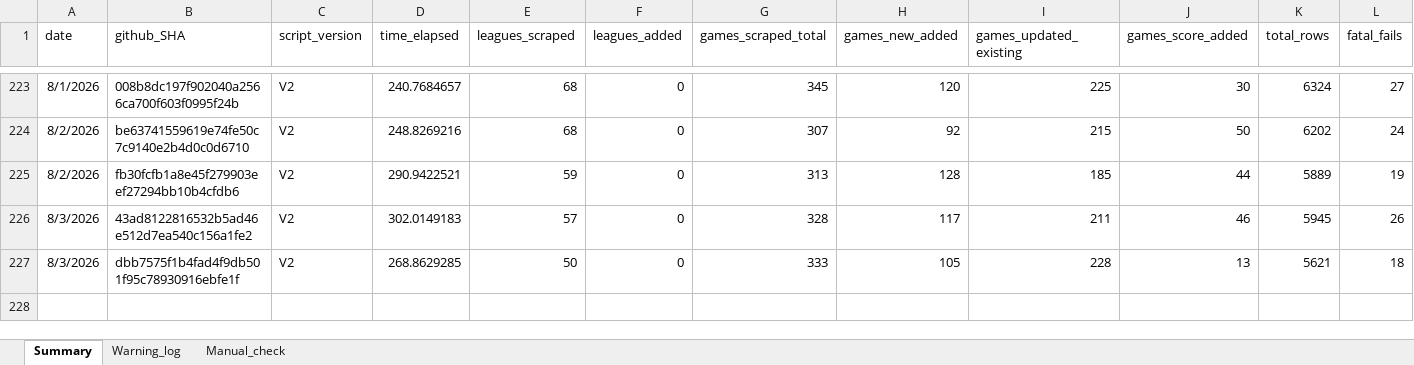
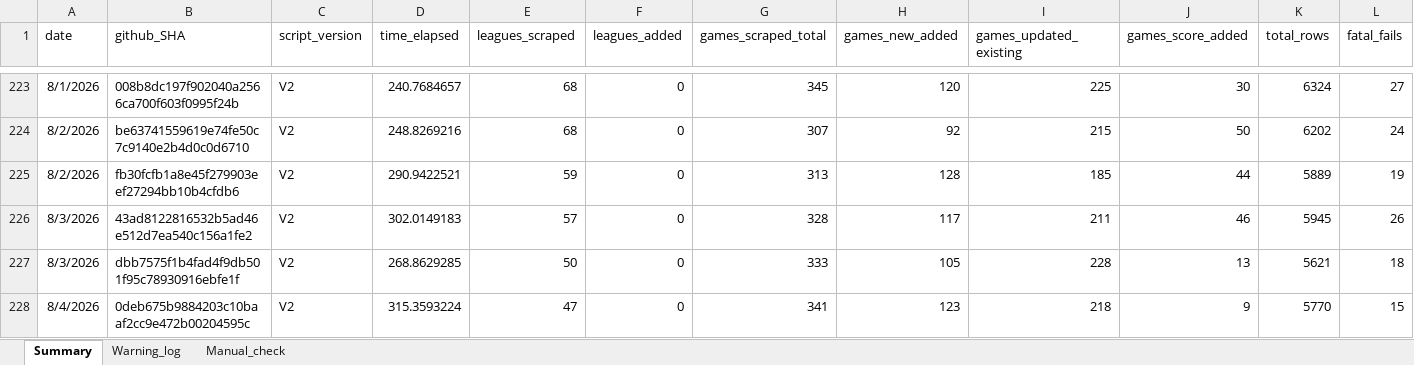
Before and after one commit to Auketas/football_betting, an Excel workbook: data/log/scraper_log.xlsx, sheet Summary, drawn as a sheet; only a part is shown, gaps mark what is left out; values as stored, in another font and other column widths than the file's, no borders; rows hold the shown columns only; the diff names each change by its address in the sheet, - before the commit and + after, or states it on an @@ line.

```diff
--- a/data/log/scraper_log.xlsx (sheet Summary)
+++ b/data/log/scraper_log.xlsx (sheet Summary)
+row 228: 8/4/2026 | 0deb675b9884203c10baaf2cc9e472b00204595c | V2 | 315.3593224 | 47 | 0 | 341 | 123 | 218 | 9 | 5770 | 15
```
Also changed, not shown: 34 other files.
